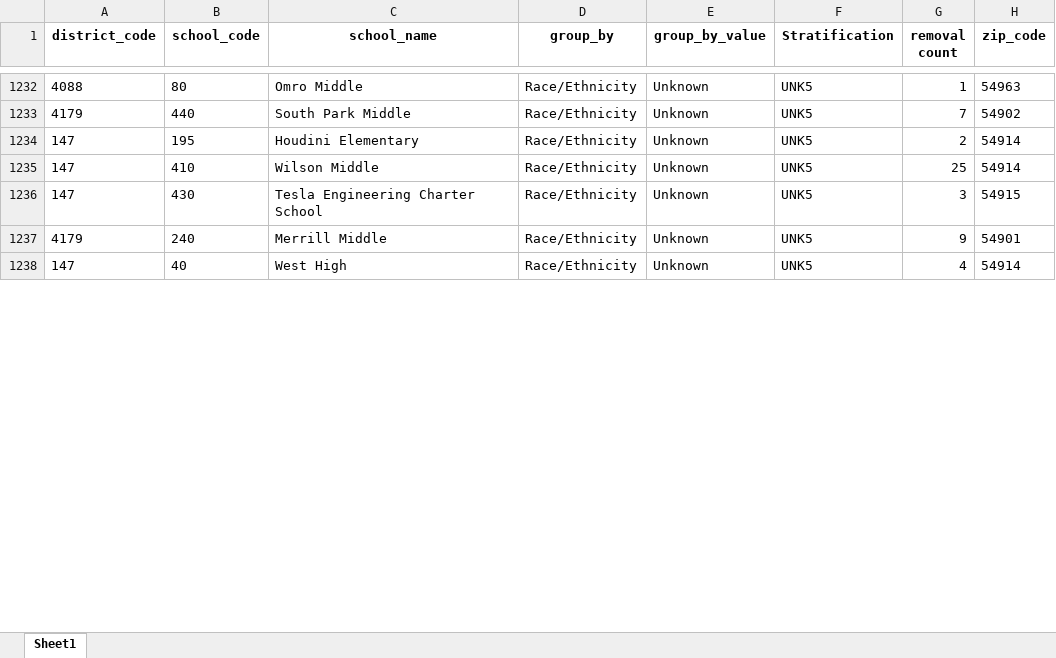
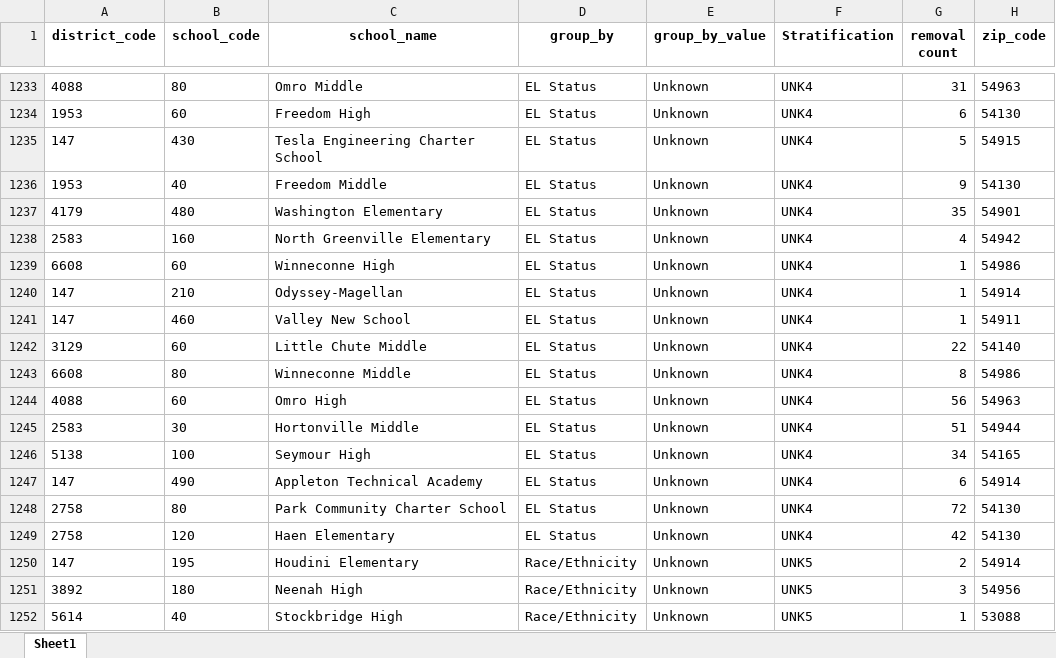
Before and after one commit to shaazanaam/__PP9Transformation__, an Excel workbook: log_data_zip_code_Removal.xlsx, sheet Sheet1, drawn as a sheet; only a part is shown, gaps mark what is left out; values as stored, in another font and other column widths than the file's, no borders; addresses are those after the commit; the diff covers the shown part only; the diff names each change by its address in the sheet, - before the commit and + after, or states it on an @@ line.

```diff
--- a/log_data_zip_code_Removal.xlsx (sheet Sheet1)
+++ b/log_data_zip_code_Removal.xlsx (sheet Sheet1)
-D1233 (group_by): Race/Ethnicity
+D1233 (group_by): EL Status
-F1233 (Stratification): UNK5
+F1233 (Stratification): UNK4
-G1233 (removal count): 1
+G1233 (removal count): 31
+row 1234: 1953 | 60 | Freedom High | EL Status | Unknown | UNK4 | 6 | 54130
+row 1235: 147 | 430 | Tesla Engineering Charter School | EL Status | Unknown | UNK4 | 5 | 54915
+row 1236: 1953 | 40 | Freedom Middle | EL Status | Unknown | UNK4 | 9 | 54130
-B1237 (school_code): 440
+B1237 (school_code): 480
-C1237 (school_name): South Park Middle
+C1237 (school_name): Washington Elementary
-D1237 (group_by): Race/Ethnicity
+D1237 (group_by): EL Status
-F1237 (Stratification): UNK5
+F1237 (Stratification): UNK4
-G1237 (removal count): 7
+G1237 (removal count): 35
-H1237 (zip_code): 54902
+H1237 (zip_code): 54901
+row 1238: 2583 | 160 | North Greenville Elementary | EL Status | Unknown | UNK4 | 4 | 54942
+row 1239: 6608 | 60 | Winneconne High | EL Status | Unknown | UNK4 | 1 | 54986
+row 1240: 147 | 210 | Odyssey-Magellan | EL Status | Unknown | UNK4 | 1 | 54914
+row 1241: 147 | 460 | Valley New School | EL Status | Unknown | UNK4 | 1 | 54911
+row 1242: 3129 | 60 | Little Chute Middle | EL Status | Unknown | UNK4 | 22 | 54140
+row 1243: 6608 | 80 | Winneconne Middle | EL Status | Unknown | UNK4 | 8 | 54986
+row 1244: 4088 | 60 | Omro High | EL Status | Unknown | UNK4 | 56 | 54963
+row 1245: 2583 | 30 | Hortonville Middle | EL Status | Unknown | UNK4 | 51 | 54944
+row 1246: 5138 | 100 | Seymour High | EL Status | Unknown | UNK4 | 34 | 54165
+row 1247: 147 | 490 | Appleton Technical Academy | EL Status | Unknown | UNK4 | 6 | 54914
+row 1248: 2758 | 80 | Park Community Charter School | EL Status | Unknown | UNK4 | 72 | 54130
+row 1249: 2758 | 120 | Haen Elementary | EL Status | Unknown | UNK4 | 42 | 54130
@@ row 1235 moved to row 1282: 147 @@
@@ row 1236 moved to row 1273: 147 @@
@@ row 1237 moved to row 1266: 4179 @@
@@ row 1266 moved to row 1251: 3892 @@
-A1252 (district_code): 147
+A1252 (district_code): 5614
-C1252 (school_name): West High
+C1252 (school_name): Stockbridge High
-G1252 (removal count): 4
+G1252 (removal count): 1
-H1252 (zip_code): 54914
+H1252 (zip_code): 53088
```
Also changed, not shown: 12 added rows, 1375 moved rows and 8 edited cells elsewhere in this sheet, log_data_city.xlsx, log_data_county.xlsx, 8 other files.
